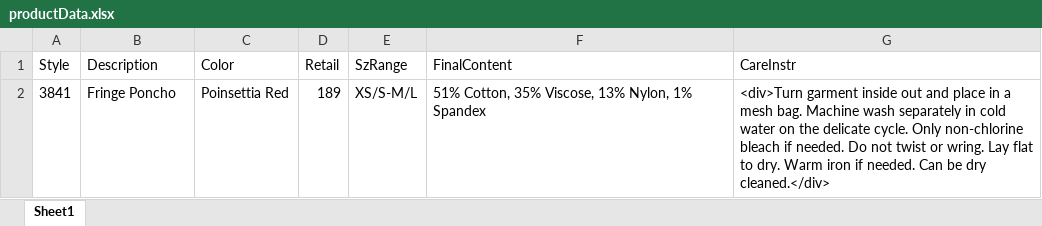
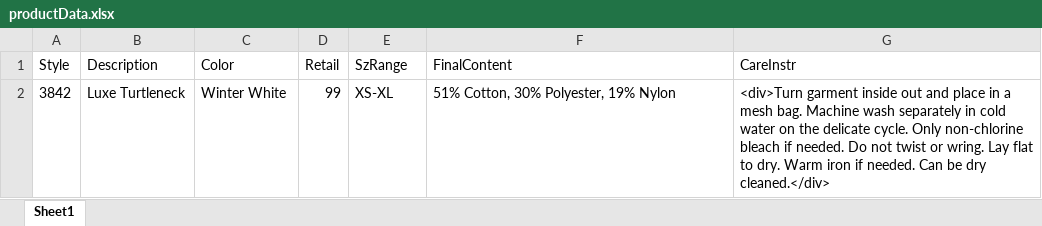
Before and after one commit to vishallamba25/cabi, an Excel workbook: KatalonProjects/productData.xlsx, sheet Sheet1, drawn as a sheet; values as stored, in another font and other column widths than the file's, no borders; removed rows and columns are numbered as before the commit, all else as after; the diff names each change by its address in the sheet, - before the commit and + after, or states it on an @@ line.

```diff
--- a/KatalonProjects/productData.xlsx (sheet Sheet1)
+++ b/KatalonProjects/productData.xlsx (sheet Sheet1)
-row 2: 3841 | Fringe Poncho | Poinsettia Red | 189 | XS/S-M/L | 51% Cotton, 35% Viscose, 13% Nylon, 1% Spandex | <div>Turn garment inside out and place in a mesh bag. Machine wash separately in cold water on the delicate cycle. Only non-chlorine bleach if needed. Do not twist or wring. Lay flat to dry. Warm iron if needed. Can be dry cleaned.</div>
+row 2: 3842 | Luxe Turtleneck | Winter White | 99 | XS-XL | 51% Cotton, 30% Polyester, 19% Nylon | <div>Turn garment inside out and place in a mesh bag. Machine wash separately in cold water on the delicate cycle. Only non-chlorine bleach if needed. Do not twist or wring. Lay flat to dry. Warm iron if needed. Can be dry cleaned.</div>
```
Also changed, not shown: 15 other files.
